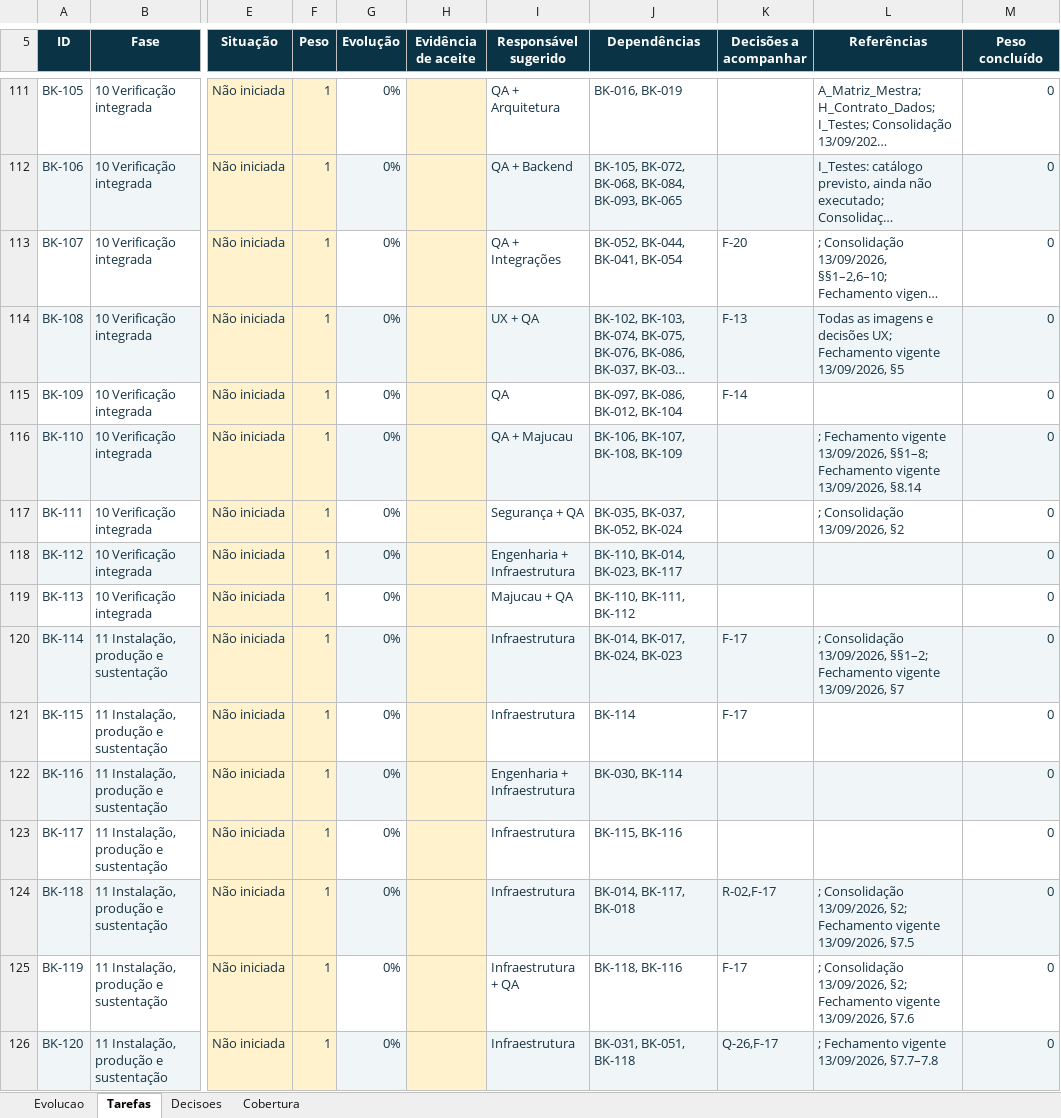
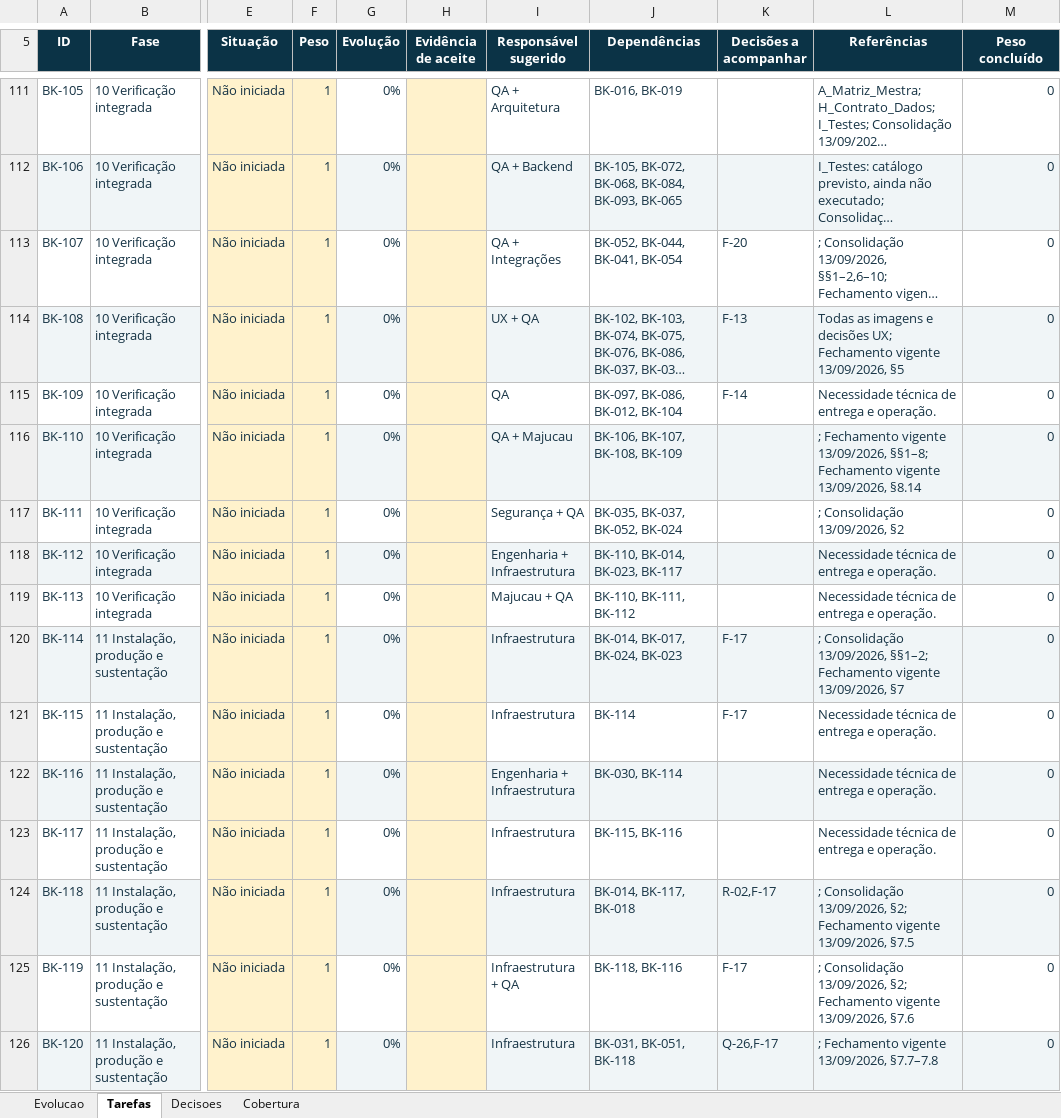
Before and after one commit to guilhermejacyzin/majucau, an Excel workbook: docs/planejamento/outputs/MAJUCAU_BACKLOG_E_EVOLUCAO_v2.xlsx, sheet Tarefas, drawn as a sheet; only a part is shown, gaps mark what is left out; long unchanged cells end in …; values as stored, in another font and other column widths than the file's, no borders; conditional formats and table styles not drawn; the diff covers the shown part only; the diff names each change by its address in the sheet, - before the commit and + after, or states it on an @@ line.

Commit message:
Governanca: concluir inventario visual BK-004
O que é: Auditoria das referências de tela e conclusão de BK-004.

O que foi feito: Conferidos os 15 arquivos T1–T15/C11 e os 15 hashes SHA-256. Corrigido o backlog que ainda indicava T1/T11 ausentes e uma rota separada de Aplicações; as decisões vigentes mantêm somente a Calculadora e registram Balanço Patrimonial fora da versão 1. Sincronizados backlog, planilha, prévias, verificadores e manifesto. Nenhuma tela ou regra de negócio foi alterada.

Próximo passo: Continuar a auditoria individual do backlog; tratar BK-006/BK-007 somente conforme as regras e documentos já aprovados, sem inventar a fórmula de reserva pendente.

Quantos % da meta falta para terminar a tarefa: 0% de BK-004; concluída com evidência.

Quantos % da meta falta para terminar o projeto: 96,1% por contagem simples do rastreador (5 de 127 concluídas); esse número não representa esforço nem homologação.

```diff
--- a/docs/planejamento/outputs/MAJUCAU_BACKLOG_E_EVOLUCAO_v2.xlsx (sheet Tarefas)
+++ b/docs/planejamento/outputs/MAJUCAU_BACKLOG_E_EVOLUCAO_v2.xlsx (sheet Tarefas)
-L115 (Referências): (empty)
+L115 (Referências): Necessidade técnica de entrega e operação.
-L118:L119 (Referências): (empty)
+L118:L119 (Referências): Necessidade técnica de entrega e operação.
-L121:L123 (Referências): (empty)
+L121:L123 (Referências): Necessidade técnica de entrega e operação.
```
Also changed, not shown: 14 edited cells elsewhere in this sheet, sheet Evolucao, 10 other files.
